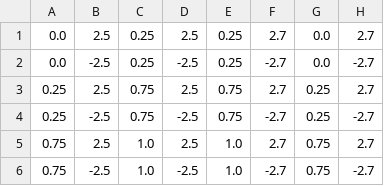
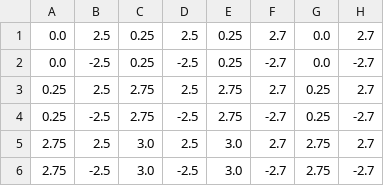
Before and after one commit to AnselmC/Locomotion-of-snake-like-robot-via-SNN, a CSV file: Scenarios/vrep-path-shape.csv, drawn as a sheet.

Commit message:
Two striped more scenarios

```diff
--- a/Scenarios/vrep-path-shape.csv
+++ b/Scenarios/vrep-path-shape.csv
@@ -2,5 +2,5 @@
 0.0,-2.5,0.25,-2.5,0.25,-2.7,0.0,-2.7
-0.25,2.5,0.75,2.5,0.75,2.7,0.25,2.7
-0.25,-2.5,0.75,-2.5,0.75,-2.7,0.25,-2.7
-0.75,2.5,1.0,2.5,1.0,2.7,0.75,2.7
-0.75,-2.5,1.0,-2.5,1.0,-2.7,0.75,-2.7
+0.25,2.5,2.75,2.5,2.75,2.7,0.25,2.7
+0.25,-2.5,2.75,-2.5,2.75,-2.7,0.25,-2.7
+2.75,2.5,3.0,2.5,3.0,2.7,2.75,2.7
+2.75,-2.5,3.0,-2.5,3.0,-2.7,2.75,-2.7
```
Also changed, not shown: 4 other files.
